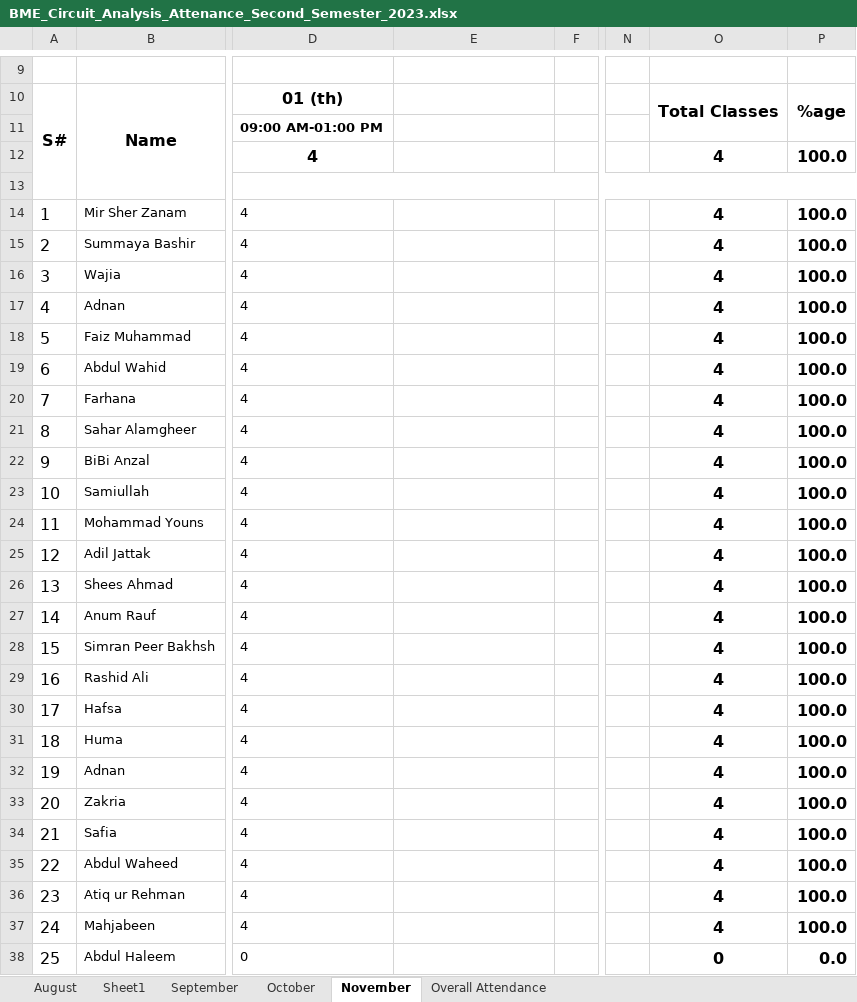
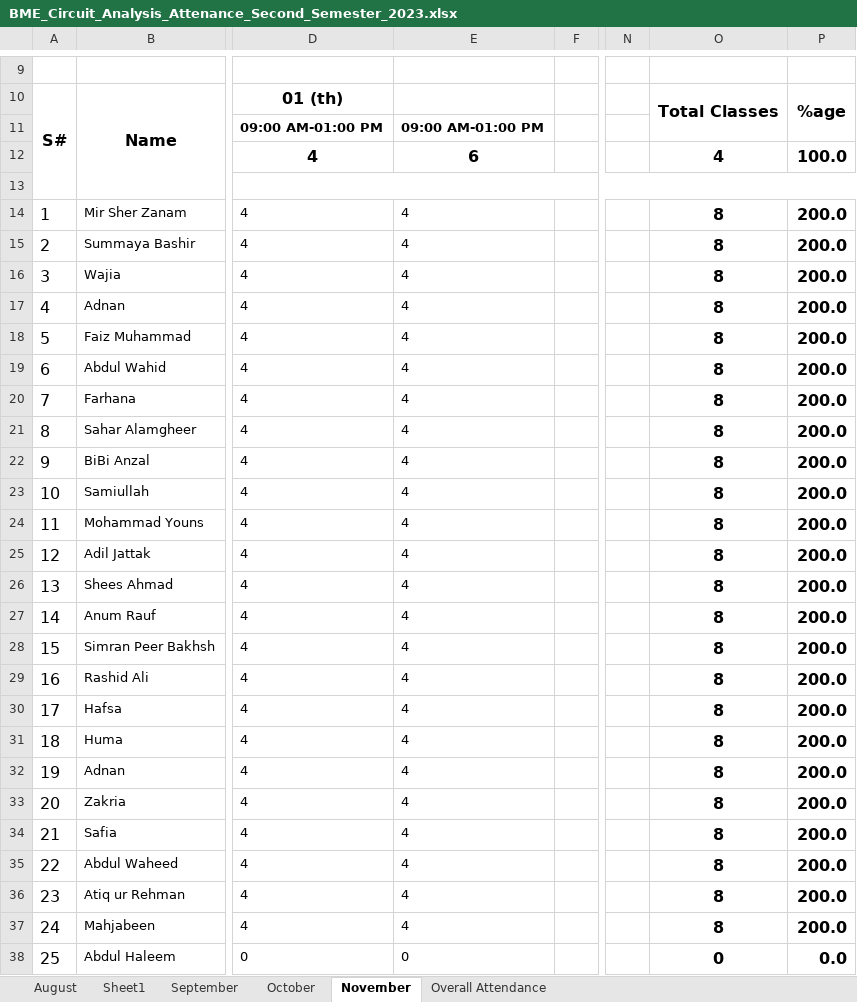
Before and after one commit to niaz1971/NETWORK_ANALYSIS, an Excel workbook: NETWORK_ANALYSIS_SECOND_SEMESETER_BMED_2023/BME_Circuit_Analysis_Attenance_Second_Semester_2023.xlsx, sheet November, drawn as a sheet; only a part is shown, gaps mark what is left out; values as stored, in another font and other column widths than the file's, no borders; charts and pictures not drawn; the diff covers the shown part only; the diff names each change by its address in the sheet, - before the commit and + after, or states it on an @@ line.

Commit message:
Add files via upload

```diff
--- a/NETWORK_ANALYSIS_SECOND_SEMESETER_BMED_2023/BME_Circuit_Analysis_Attenance_Second_Semester_2023.xlsx (sheet November)
+++ b/NETWORK_ANALYSIS_SECOND_SEMESETER_BMED_2023/BME_Circuit_Analysis_Attenance_Second_Semester_2023.xlsx (sheet November)
-E11: (empty)
+E11: 09:00 AM-01:00 PM
-E12: (empty)
+E12: 6
-E14:E37: (empty)
+E14:E37: 4
-O14:O37: 4
+O14:O37: 8
-P14:P37: 100.0
+P14:P37: 200.0
-E38: (empty)
+E38: 0
```
Also changed, not shown: 9 edited cells elsewhere in this sheet, sheet Overall Attendance, charts or pictures.
